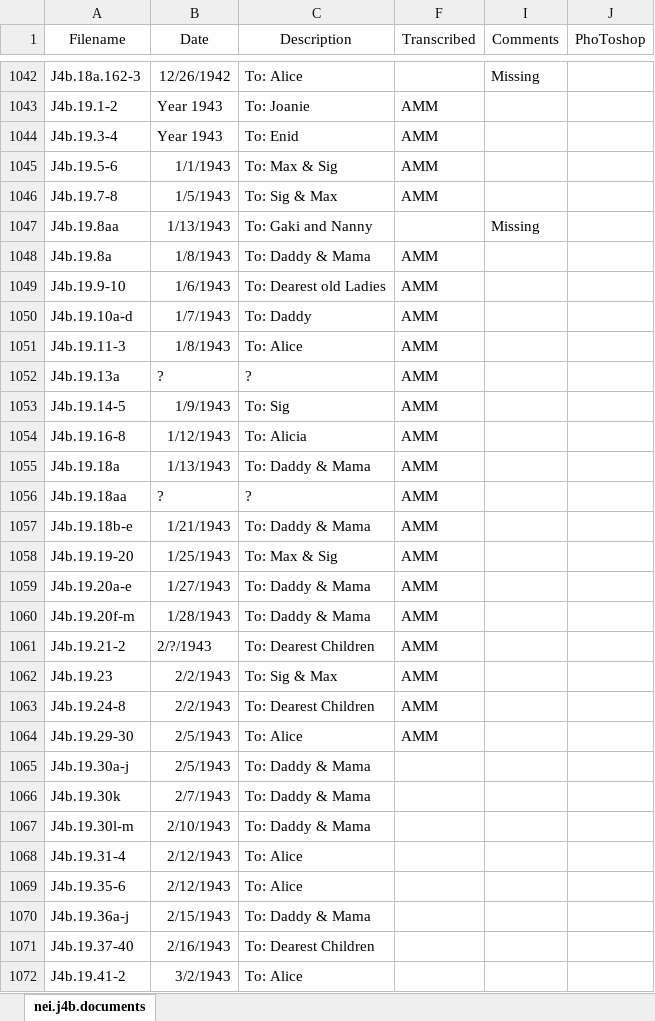
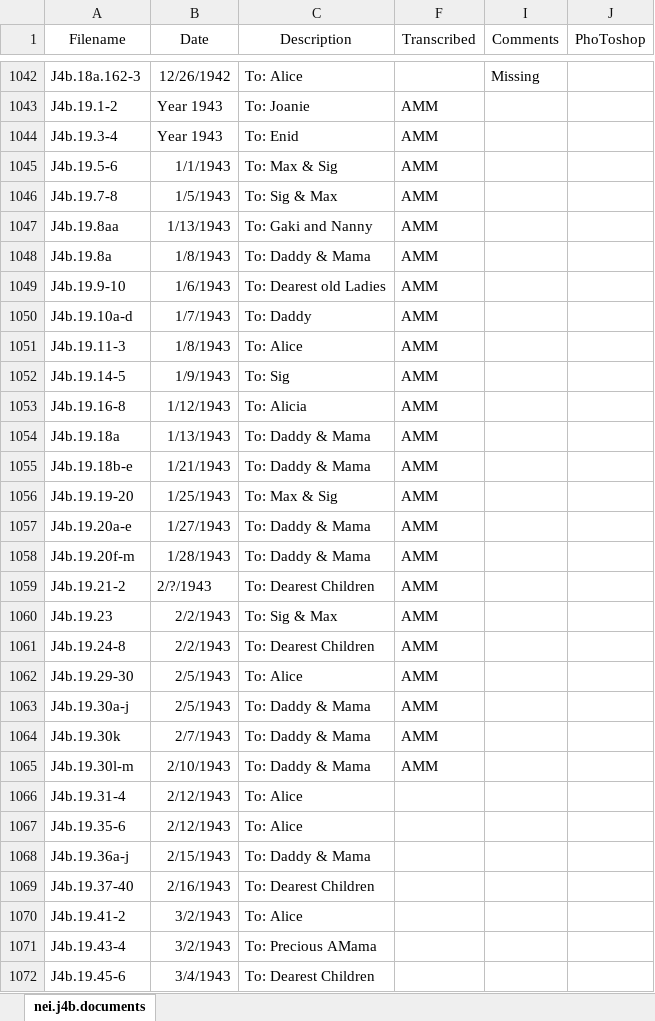
Before and after one commit to CDRH/data_neihardt, an Excel workbook: CSV spreadsheet/nei.j4b.xlsx, sheet nei.j4b.documents, drawn as a sheet; only a part is shown, gaps mark what is left out; the shorter side is filled out with more unchanged rows; values as stored, in another font and other column widths than the file's, no borders; removed rows and columns are numbered as before the commit, all else as after; the diff names each change by its address in the sheet, - before the commit and + after, or states it on an @@ line.

```diff
--- a/CSV spreadsheet/nei.j4b.xlsx (sheet nei.j4b.documents)
+++ b/CSV spreadsheet/nei.j4b.xlsx (sheet nei.j4b.documents)
-F1047 (Transcribed): (empty)
+F1047 (Transcribed): AMM
-I1047 (Comments): Missing
+I1047 (Comments): (empty)
-row 1052: J4b.19.13a | ? | ? | AMM
-row 1056: J4b.19.18aa | ? | ? | AMM
-F1063:F1065 (Transcribed): (empty)
+F1063:F1065 (Transcribed): AMM
```
Also changed, not shown: 3 other files.
